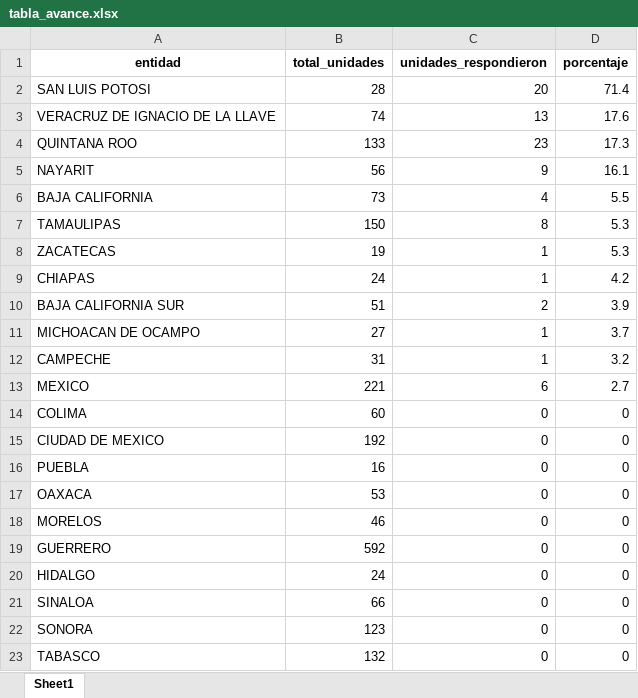
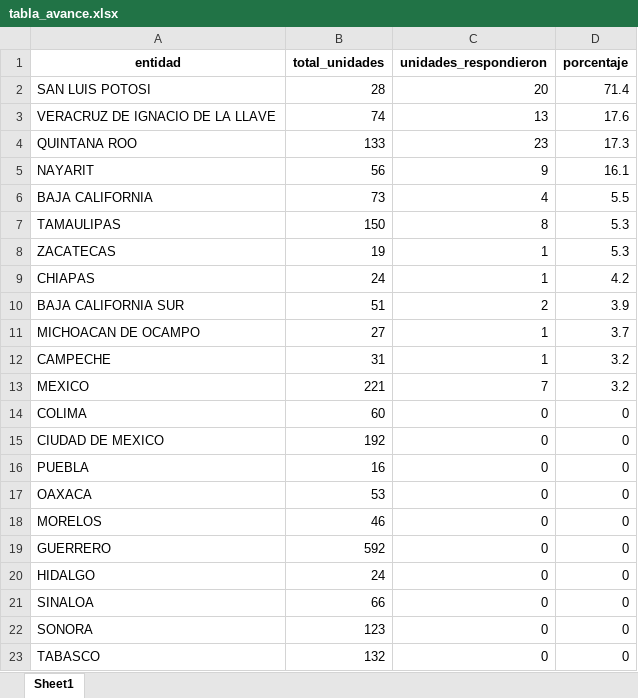
Before and after one commit to servicios-imss-b/informe--de-ang, an Excel workbook: tabla_avance.xlsx, sheet Sheet1, drawn as a sheet; values as stored, in another font and other column widths than the file's, no borders; the diff names each change by its address in the sheet, - before the commit and + after, or states it on an @@ line.

```diff
--- a/tabla_avance.xlsx (sheet Sheet1)
+++ b/tabla_avance.xlsx (sheet Sheet1)
-C13 (unidades_respondieron): 6
+C13 (unidades_respondieron): 7
-D13 (porcentaje): 2.7
+D13 (porcentaje): 3.2
```
Also changed, not shown: tabla_entidades.xlsx, tabla_unidades.xlsx, 1 other file.
